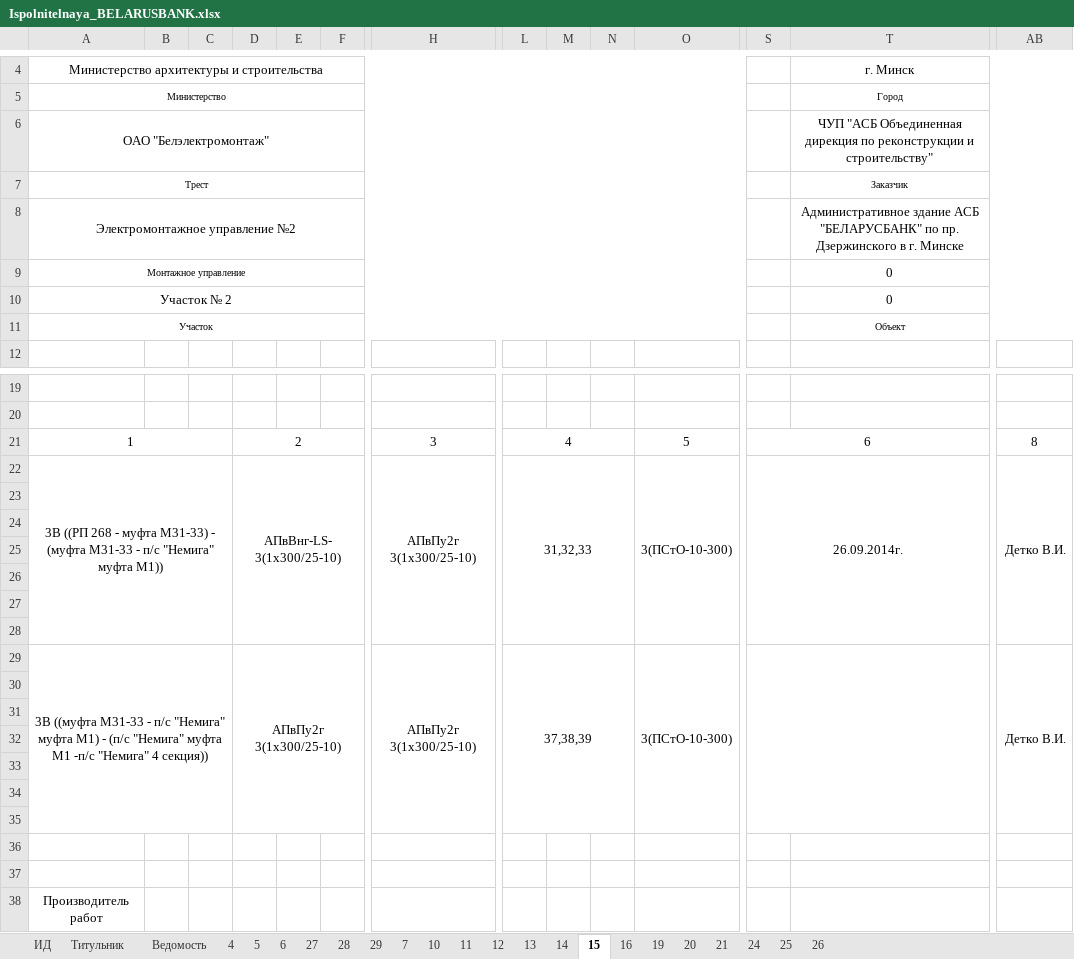
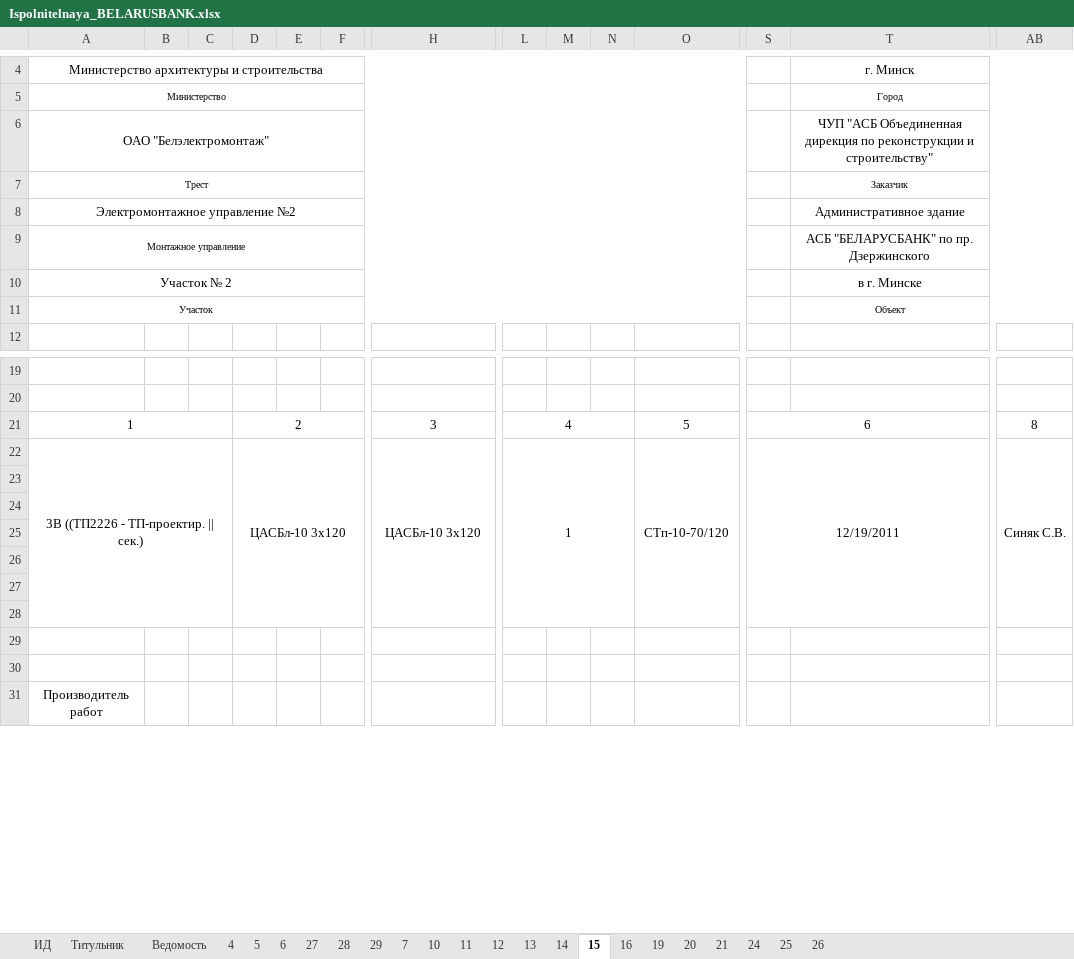
Before and after one commit to ravkovskiy/JavaScript, an Excel workbook: Ispolnitelnaya_BELARUSBANK.xlsx, sheet 15, drawn as a sheet; only a part is shown, gaps mark what is left out; values as stored, in another font and other column widths than the file's, no borders; removed rows and columns are numbered as before the commit, all else as after; rows hold the shown columns only; the diff covers the shown part only; the diff names each change by its address in the sheet, - before the commit and + after, or states it on an @@ line.

```diff
--- a/Ispolnitelnaya_BELARUSBANK.xlsx (sheet 15)
+++ b/Ispolnitelnaya_BELARUSBANK.xlsx (sheet 15)
-T8: Административное здание АСБ "БЕЛАРУСБАНК" по пр. Дзержинского в г. Минске
+T8: Административное здание
-T9: 0
+T9: АСБ "БЕЛАРУСБАНК" по пр. Дзержинского
-T10: 0
+T10: в г. Минске
-row 22: 3В ((РП 268 - муфта М31-33) - (муфта М31-33 - п/с "Немига" муфта М1)) |  |  | АПвВнг-LS- 3(1х300/25-10) |  |  | АПвПу2г 3(1х300/25-10) | 31,32,33 |  |  | 3(ПСтО-10-300) | 26.09.2014г. |  | Детко В.И.
-row 22: (empty)
+row 22: 3В ((ТП2226 - ТП-проектир. || сек.) |  |  | ЦАСБл-10 3х120 |  |  | ЦАСБл-10 3х120 | 1 |  |  | СТп-10-70/120 | 12/19/2011 |  | Синяк С.В.
+A22:C28 merged
+D22:G28 merged
+H22:K28 merged
+L22:N28 merged
+O22:R28 merged
+S22:V28 merged
+AB22:AE28 merged
-row 24: (empty)
-row 25: (empty)
-row 26: (empty)
-row 27: (empty)
-row 28: (empty)
-row 29: 3В ((муфта М31-33 - п/с "Немига" муфта М1) - (п/с "Немига" муфта М1 -п/с "Немига" 4 секция)) |  |  | АПвПу2г 3(1х300/25-10) |  |  | АПвПу2г 3(1х300/25-10) | 37,38,39 |  |  | 3(ПСтО-10-300) |  |  | Детко В.И.
```
Also changed, not shown: merged cells elsewhere in this sheet, sheet 12, sheet 13, sheet 24, sheet 11, sheet 14, sheet 10, 10 more sheets.
